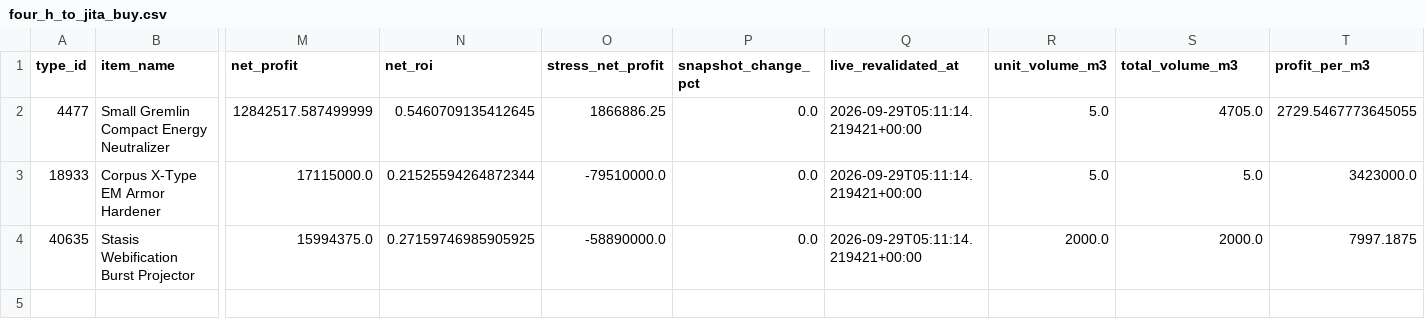
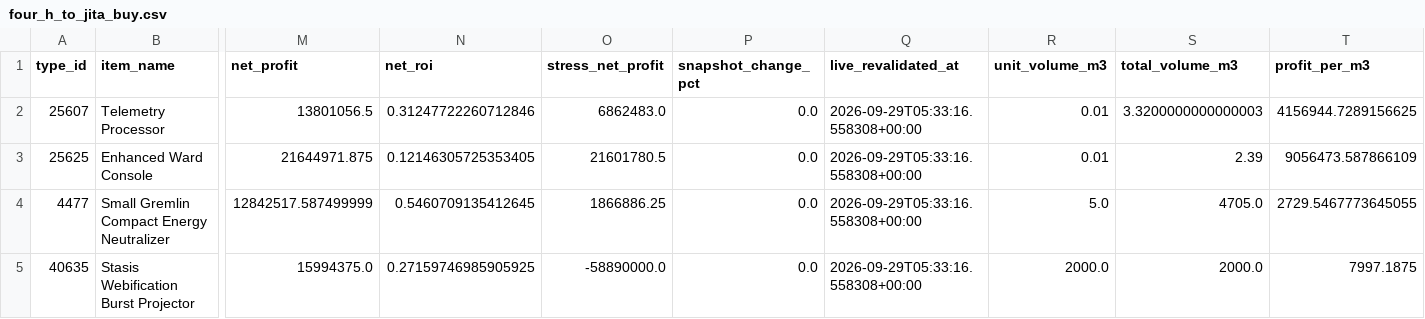
Before and after one commit to samson8964/chatgpt-eve, a CSV file: results/latest/four_h_to_jita_buy.csv, drawn as a sheet; only a part is shown, gaps mark what is left out; removed rows and columns are numbered as before the commit, all else as after; rows hold the shown columns only; the diff names each change by its address in the sheet, - before the commit and + after, or states it on an @@ line.

```diff
--- a/results/latest/four_h_to_jita_buy.csv
+++ b/results/latest/four_h_to_jita_buy.csv
+row 2: 25607 | Telemetry Processor | 13801056.5 | 0.31247722260712846 | 6862483.0 | 0.0 | 2026-09-29T05:33:16.558308+00:00 | 0.01 | 3.3200000000000003 | 4156944.7289156625
+row 3: 25625 | Enhanced Ward Console | 21644971.875 | 0.12146305725353405 | 21601780.5 | 0.0 | 2026-09-29T05:33:16.558308+00:00 | 0.01 | 2.39 | 9056473.587866109
-Q4 (live_revalidated_at): 2026-09-29T05:11:14.219421+00:00
+Q4 (live_revalidated_at): 2026-09-29T05:33:16.558308+00:00
-row 3: 18933 | Corpus X-Type EM Armor Hardener | 17115000.0 | 0.21525594264872344 | -79510000.0 | 0.0 | 2026-09-29T05:11:14.219421+00:00 | 5.0 | 5.0 | 3423000.0
-Q5 (live_revalidated_at): 2026-09-29T05:11:14.219421+00:00
+Q5 (live_revalidated_at): 2026-09-29T05:33:16.558308+00:00
```
Also changed, not shown: results/latest/all_executable_scored.csv, results/latest/bpc_v2_safe_candidates.csv, 21 other files.
